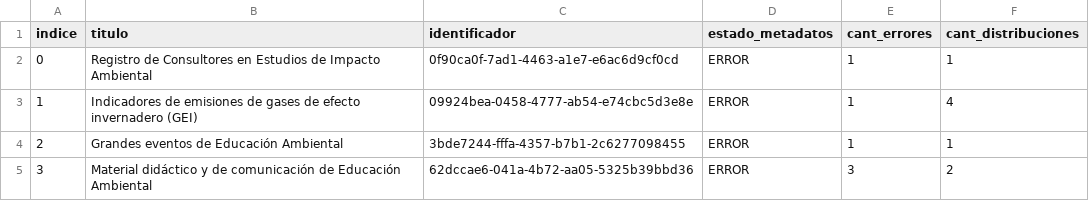
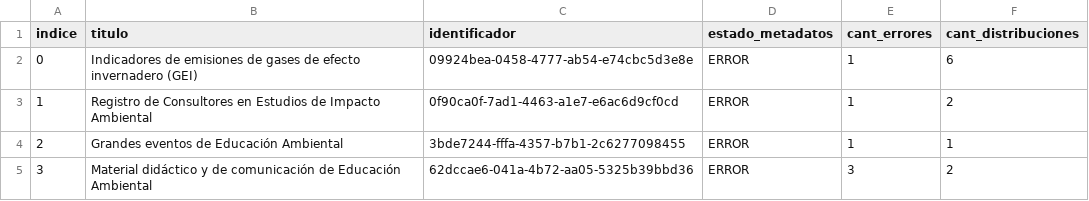
Before and after one commit to kant/libreria-catalogos, a CSV file: ambiente/datasets.csv, drawn as a sheet; only a part is shown; removed rows and columns are numbered as before the commit, all else as after; the diff names each change by its address in the sheet, - before the commit and + after, or states it on an @@ line.

Commit message:
Modifico archivo ambiente/datasets.csv según cambios del 2017-09-06

```diff
--- a/ambiente/datasets.csv
+++ b/ambiente/datasets.csv
-row 2: 0 | Registro de Consultores en Estudios de Impacto Ambiental | 0f90ca0f-7ad1-4463-a1e7-e6ac6d9cf0cd | ERROR | 1 | 1
@@ column A (indice) renumbered in row 2 @@
-F2 (cant_distribuciones): 4
+F2 (cant_distribuciones): 6
+row 3: 1 | Registro de Consultores en Estudios de Impacto Ambiental | 0f90ca0f-7ad1-4463-a1e7-e6ac6d9cf0cd | ERROR | 1 | 2
```
